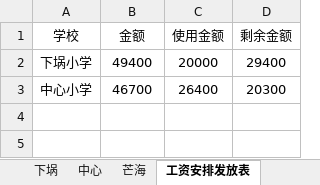
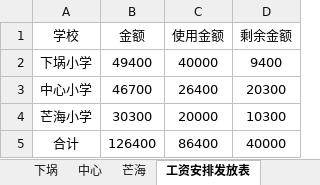
Before and after one commit to 2663481911/counts, an Excel workbook: 工资发放表/南山镇芒海小学2023年春季.xlsx, sheet 工资安排发放表, drawn as a sheet; values as stored, in another font and other column widths than the file's, no borders; table styles not drawn; the diff names each change by its address in the sheet, - before the commit and + after, or states it on an @@ line.

```diff
--- a/工资发放表/南山镇芒海小学2023年春季.xlsx (sheet 工资安排发放表)
+++ b/工资发放表/南山镇芒海小学2023年春季.xlsx (sheet 工资安排发放表)
-C2 (使用金额): 20000
+C2 (使用金额): 40000
-D2 (剩余金额): 29400
+D2 (剩余金额): 9400
+row 4: 芒海小学 | 30300 | 20000 | 10300
+row 5: 合计 | 126400 | 86400 | 40000
```
Also changed, not shown: sheet 中心, 2023年上半年/2023年上半年记账本.xlsx, 上交中心小学.xlsx, 25 other files.
